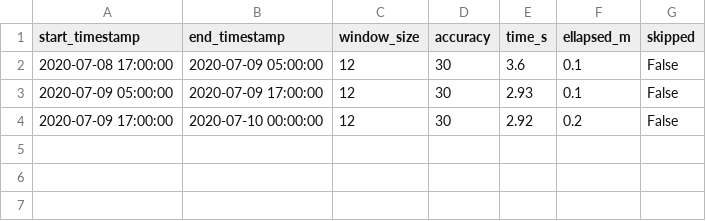
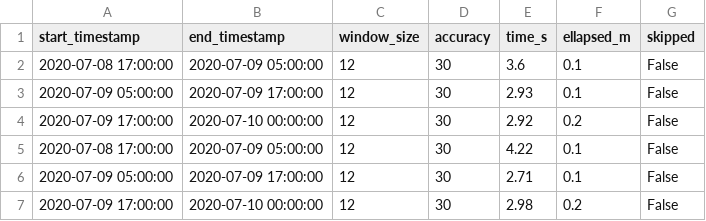
Before and after one commit to minigonche/covid_contact_graphs, a CSV file: progress/progresss_VE.03.csv, drawn as a sheet; the diff names each change by its address in the sheet, - before the commit and + after, or states it on an @@ line.

```diff
--- a/progress/progresss_VE.03.csv
+++ b/progress/progresss_VE.03.csv
+row 5: 2020-07-08 17:00:00 | 2020-07-09 05:00:00 | 12 | 30 | 4.22 | 0.1 | False
+row 6: 2020-07-09 05:00:00 | 2020-07-09 17:00:00 | 12 | 30 | 2.71 | 0.1 | False
+row 7: 2020-07-09 17:00:00 | 2020-07-10 00:00:00 | 12 | 30 | 2.98 | 0.2 | False
```
Also changed, not shown: 6 other files.
